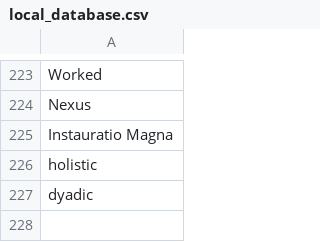
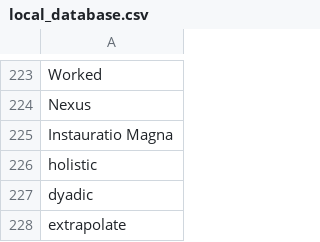
Before and after one commit to ChristianCrivelli/flashcards, a CSV file: local_database.csv, drawn as a sheet; only a part is shown, gaps mark what is left out; the diff names each change by its address in the sheet, - before the commit and + after, or states it on an @@ line.

```diff
--- a/local_database.csv
+++ b/local_database.csv
+row 228: extrapolate
```
Also changed, not shown: pending_cards.csv.
